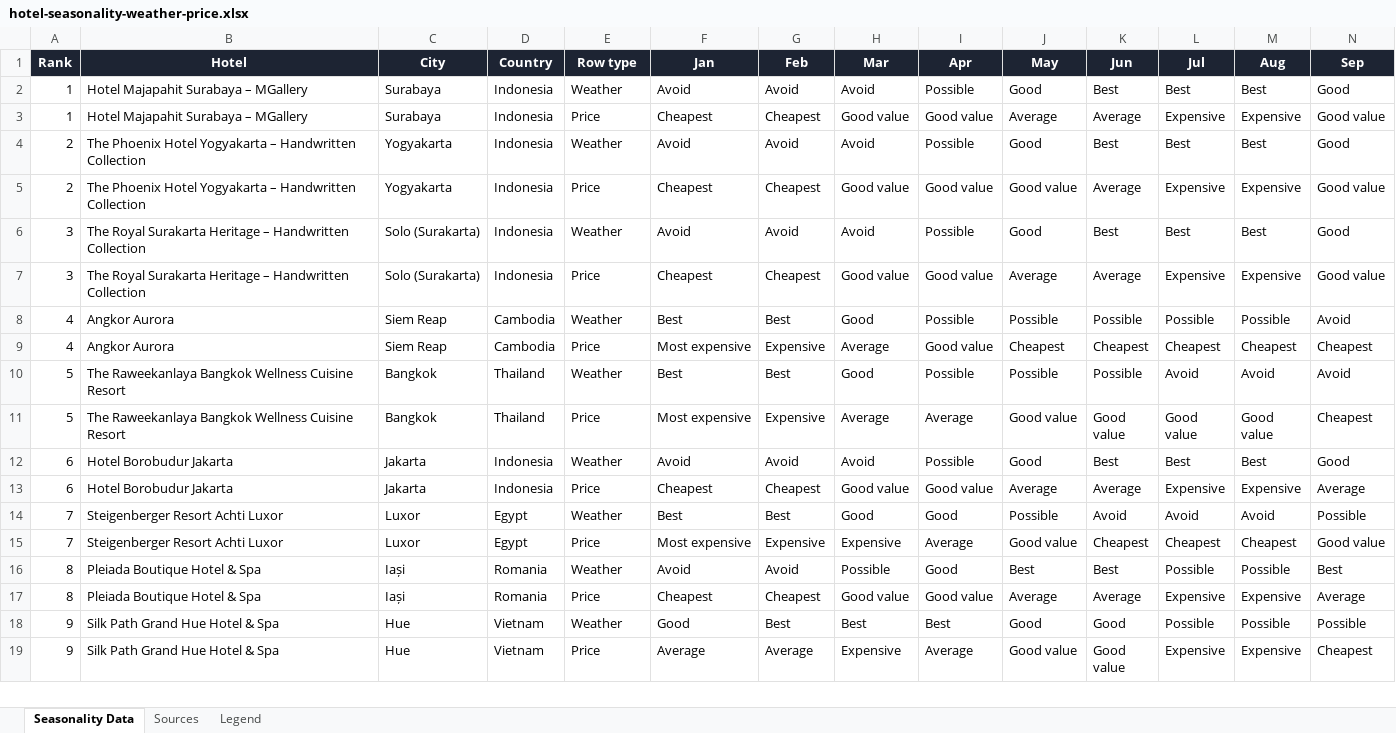
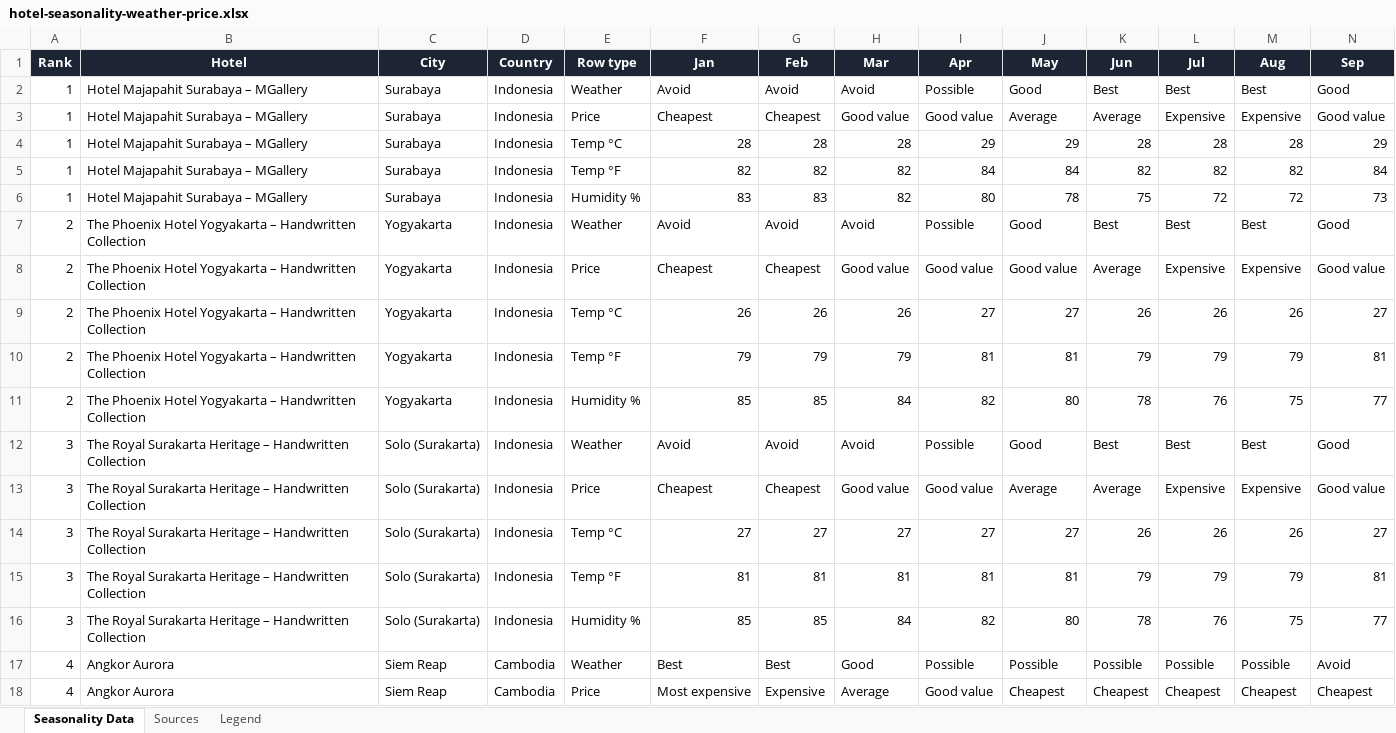
Before and after one commit to barberryid/50fivestarhotels, an Excel workbook: research/hotel-seasonality-weather-price.xlsx, sheet Seasonality Data, drawn as a sheet; only a part is shown; the shorter side is filled out with more unchanged rows; values as stored, in another font and other column widths than the file's, no borders; conditional formats not drawn; rows hold the shown columns only; the diff covers the shown part only; the diff names each change by its address in the sheet, - before the commit and + after, or states it on an @@ line.

```diff
--- a/research/hotel-seasonality-weather-price.xlsx (sheet Seasonality Data)
+++ b/research/hotel-seasonality-weather-price.xlsx (sheet Seasonality Data)
+row 4: 1 | Hotel Majapahit Surabaya – MGallery | Surabaya | Indonesia | Temp °C | 28 | 28 | 28 | 29 | 29 | 28 | 28 | 28 | 29
+row 5: 1 | Hotel Majapahit Surabaya – MGallery | Surabaya | Indonesia | Temp °F | 82 | 82 | 82 | 84 | 84 | 82 | 82 | 82 | 84
+row 6: 1 | Hotel Majapahit Surabaya – MGallery | Surabaya | Indonesia | Humidity % | 83 | 83 | 82 | 80 | 78 | 75 | 72 | 72 | 73
+row 9: 2 | The Phoenix Hotel Yogyakarta – Handwritten Collection | Yogyakarta | Indonesia | Temp °C | 26 | 26 | 26 | 27 | 27 | 26 | 26 | 26 | 27
+row 10: 2 | The Phoenix Hotel Yogyakarta – Handwritten Collection | Yogyakarta | Indonesia | Temp °F | 79 | 79 | 79 | 81 | 81 | 79 | 79 | 79 | 81
+row 11: 2 | The Phoenix Hotel Yogyakarta – Handwritten Collection | Yogyakarta | Indonesia | Humidity % | 85 | 85 | 84 | 82 | 80 | 78 | 76 | 75 | 77
+row 14: 3 | The Royal Surakarta Heritage – Handwritten Collection | Solo (Surakarta) | Indonesia | Temp °C | 27 | 27 | 27 | 27 | 27 | 26 | 26 | 26 | 27
+row 15: 3 | The Royal Surakarta Heritage – Handwritten Collection | Solo (Surakarta) | Indonesia | Temp °F | 81 | 81 | 81 | 81 | 81 | 79 | 79 | 79 | 81
+row 16: 3 | The Royal Surakarta Heritage – Handwritten Collection | Solo (Surakarta) | Indonesia | Humidity % | 85 | 85 | 84 | 82 | 80 | 78 | 76 | 75 | 77
```
Also changed, not shown: 60 added rows elsewhere in this sheet, 10 other files.
